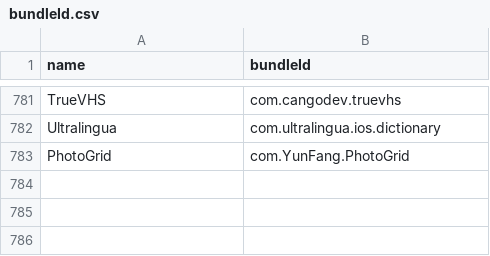
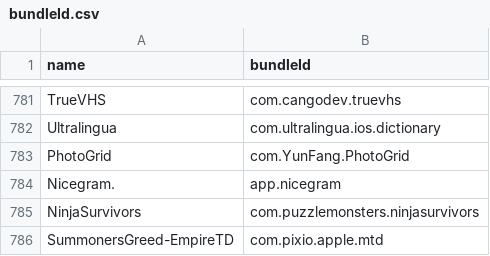
Before and after one commit to apptesters-org/Repo, a CSV file: bundleId.csv, drawn as a sheet; only a part is shown, gaps mark what is left out.

```diff
--- a/bundleId.csv
+++ b/bundleId.csv
@@ -783 +783,4 @@ Ultralingua,com.ultralingua.ios.dictionary
 PhotoGrid,com.YunFang.PhotoGrid
+Nicegram.,app.nicegram
+NinjaSurvivors,com.puzzlemonsters.ninjasurvivors
+SummonersGreed-EmpireTD,com.pixio.apple.mtd
```
Also changed, not shown: 5 other files.
